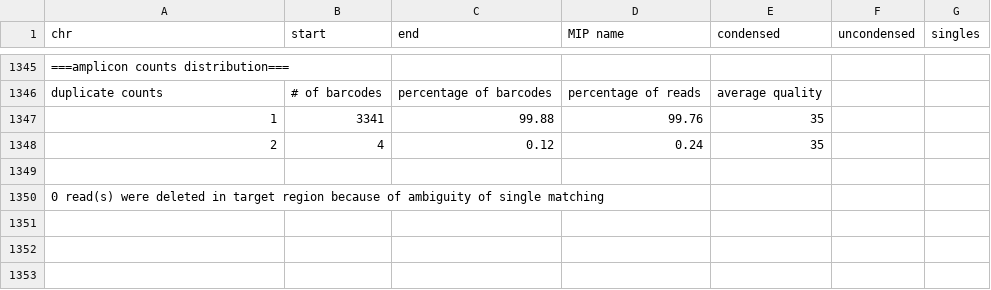
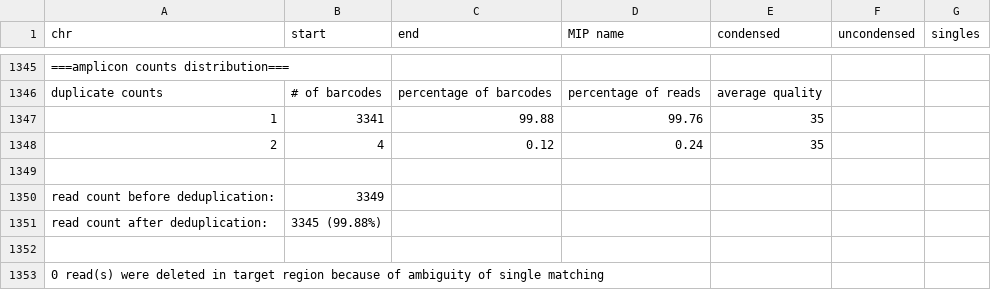
Before and after one commit to imgag/ngs-bits, a TSV file: src/tools-TEST/data_out/BamDeduplicateByBarcode_out4.tsv, drawn as a sheet; only a part is shown, gaps mark what is left out.

Commit message:
BamDeduplicateByBarcode: Added output of total reads before/after deduplication

```diff
--- a/src/tools-TEST/data_out/BamDeduplicateByBarcode_out4.tsv
+++ b/src/tools-TEST/data_out/BamDeduplicateByBarcode_out4.tsv
@@ -1349,2 +1349,5 @@ duplicate counts	# of barcodes	percentage of barcodes	percentage of reads	averag
 
+read count before deduplication:	3349
+read count after deduplication:	3345 (99.88%)
+
 0 read(s) were deleted in target region because of ambiguity of single matching
```
Also changed, not shown: src/tools-TEST/data_out/BamDeduplicateByBarcode_out10.tsv, src/tools-TEST/data_out/BamDeduplicateByBarcode_out11.tsv, 4 other files.
